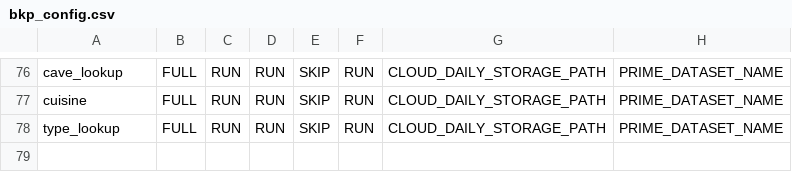
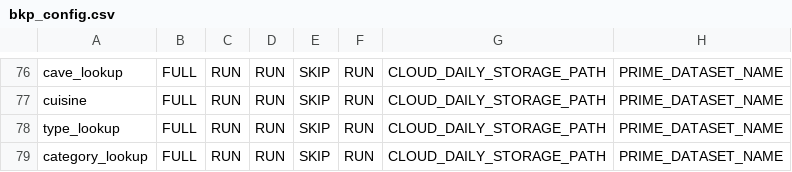
Before and after one commit to rashmishra/Atom, a CSV file: modular_ETL/config/bkp_config.csv, drawn as a sheet; only a part is shown, gaps mark what is left out; the diff names each change by its address in the sheet, - before the commit and + after, or states it on an @@ line.

Commit message:
Added collection 'categorylookup' from 'cave'

```diff
--- a/modular_ETL/config/bkp_config.csv
+++ b/modular_ETL/config/bkp_config.csv
+row 79: category_lookup | FULL | RUN | RUN | SKIP | RUN | CLOUD_DAILY_STORAGE_PATH | PRIME_DATASET_NAME
```
Also changed, not shown: modular_ETL/config/config.csv, 3 other files.
